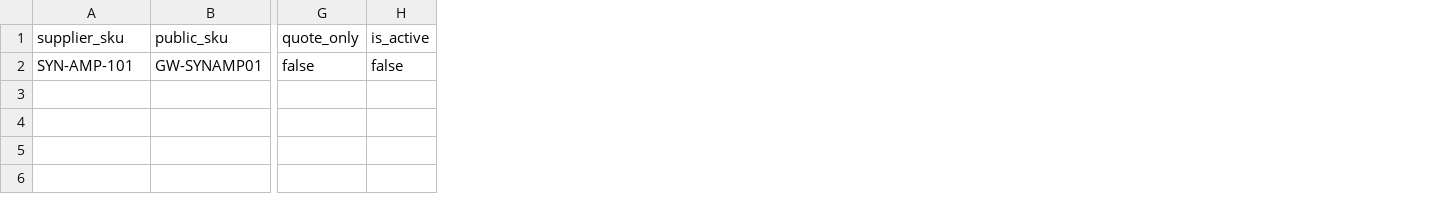
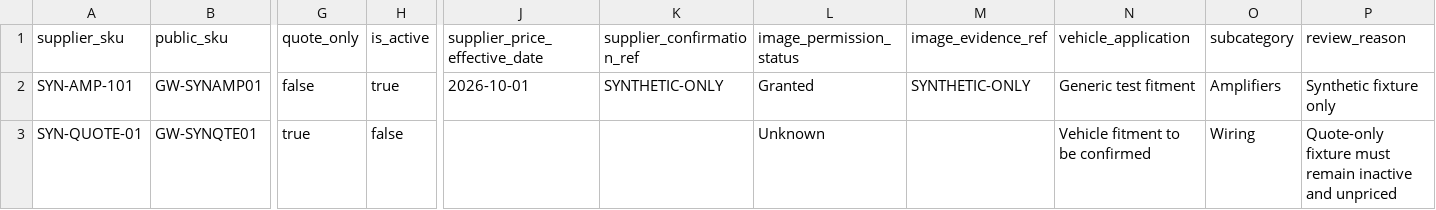
Before and after one commit to getwiredautoworx-max/get-wired-autoworx-store, a CSV file: docs/schema/sample_catalogue_synthetic.csv, drawn as a sheet; only a part is shown, gaps mark what is left out; rows hold the shown columns only; the diff names each change by its address in the sheet, - before the commit and + after, or states it on an @@ line.

Commit message:
test(schema): expand synthetic catalogue fixtures

```diff
--- a/docs/schema/sample_catalogue_synthetic.csv
+++ b/docs/schema/sample_catalogue_synthetic.csv
+column J (supplier_price_effective_date), row 2: 2026-10-01
+column K (supplier_confirmation_ref), row 2: SYNTHETIC-ONLY
+column L (image_permission_status), row 2: Granted
+column M (image_evidence_ref), row 2: SYNTHETIC-ONLY
+column N (vehicle_application), row 2: Generic test fitment
+column O (subcategory), row 2: Amplifiers
+column P (review_reason), row 2: Synthetic fixture only
-H2 (is_active): false
+H2 (is_active): true
+row 3: SYN-QUOTE-01 | GW-SYNQTE01 | true | false |  |  | Unknown |  | Vehicle fitment to be confirmed | Wiring | Quote-only fixture must remain inactive and unpriced
```
